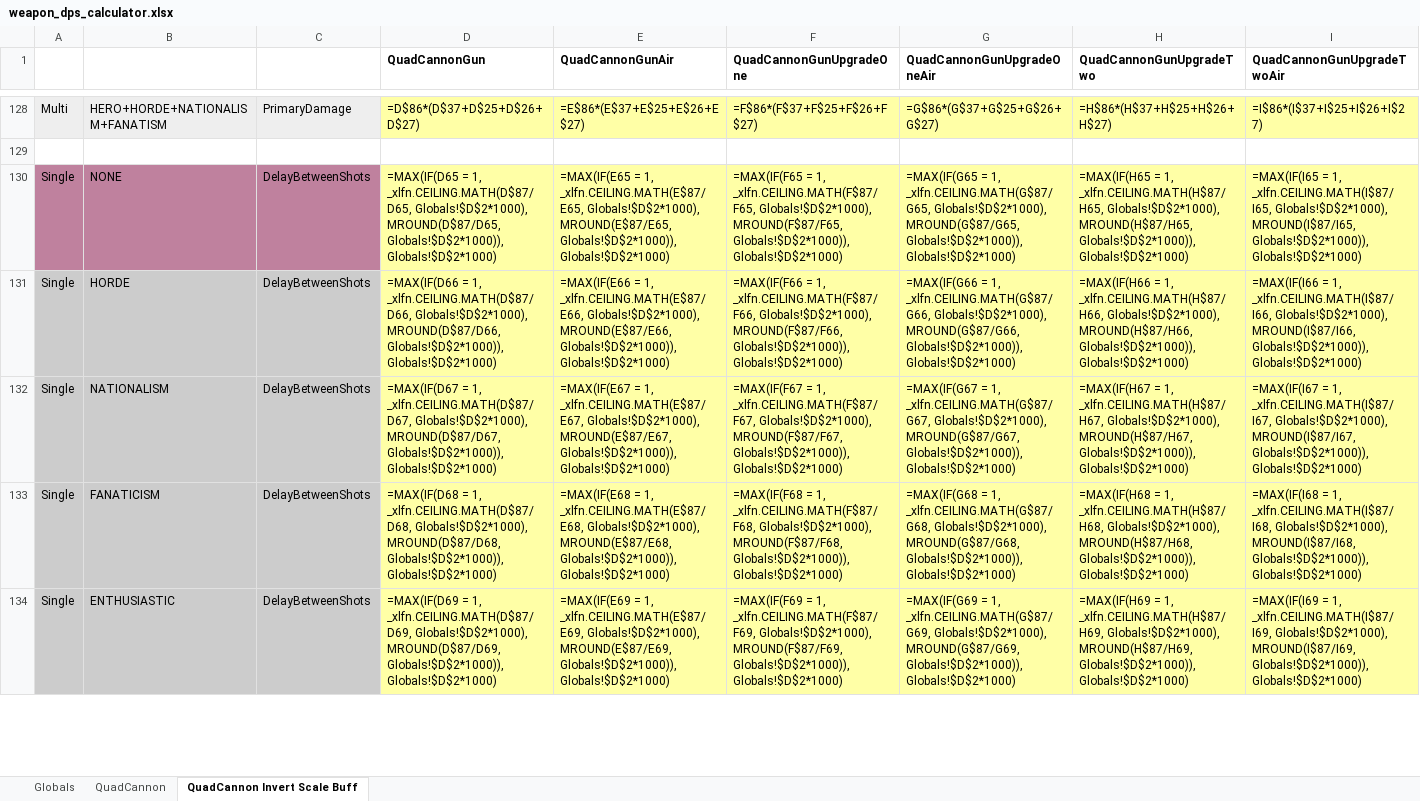
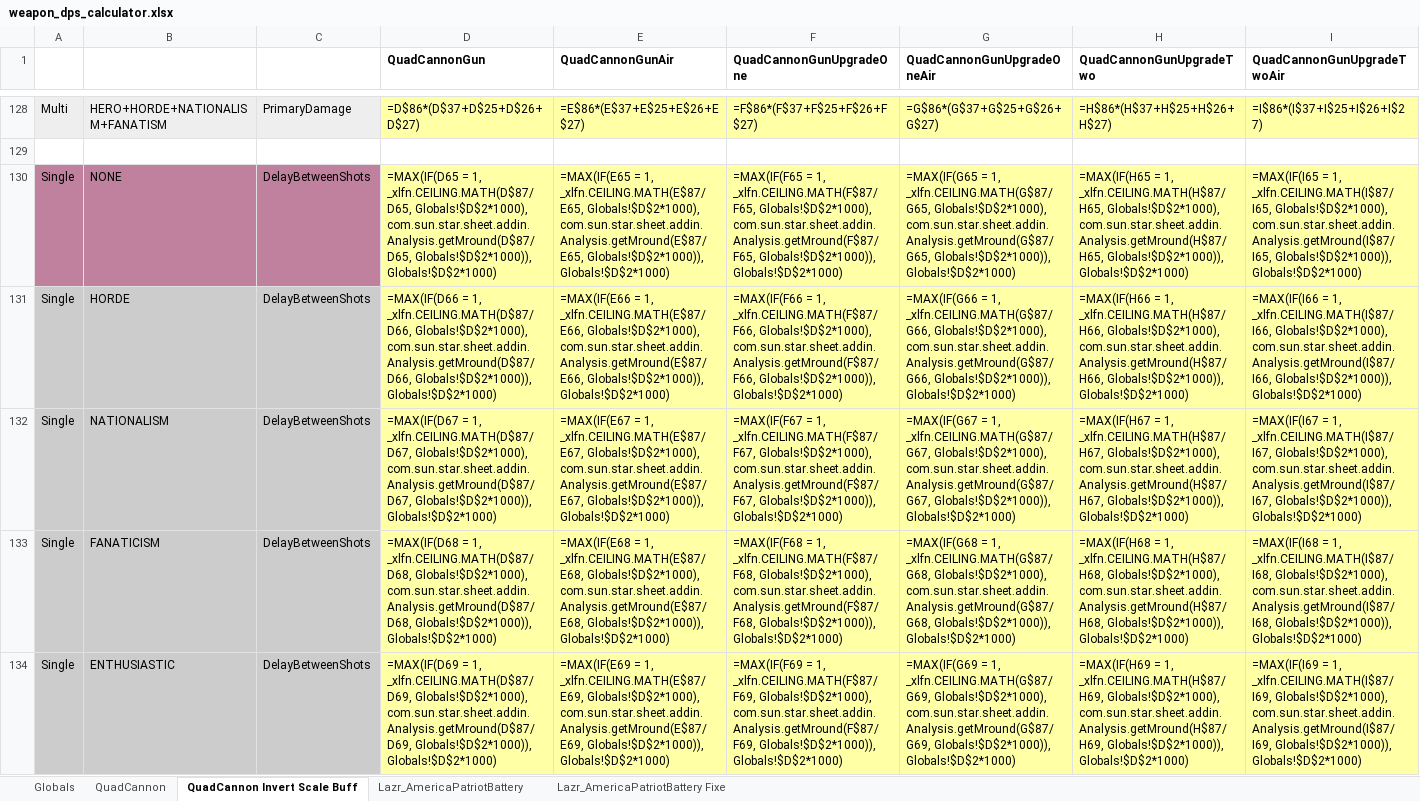
Before and after one commit to TheSuperHackers/GeneralsGamePatch, an Excel workbook: Patch104pZH/Design/Balancing/weapon_dps_calculator.xlsx, sheet QuadCannon Invert Scale Buff, drawn as a sheet; only a part is shown, gaps mark what is left out; values as stored, in another font and other column widths than the file's, no borders; formulas are shown in place of their values; conditional formats not drawn; the diff covers the shown part only; the diff names each change by its address in the sheet, - before the commit and + after, or states it on an @@ line.

Commit message:
Add Lazr_AmericaPatriotBattery to DPS calculator

```diff
--- a/Patch104pZH/Design/Balancing/weapon_dps_calculator.xlsx (sheet QuadCannon Invert Scale Buff)
+++ b/Patch104pZH/Design/Balancing/weapon_dps_calculator.xlsx (sheet QuadCannon Invert Scale Buff)
+sheet tab: Lazr_AmericaPatriotBattery
+sheet tab: Lazr_AmericaPatriotBattery Fixe
-D130 (QuadCannonGun): …_xlfn.CEILING.MATH(D$87/D65, Globals!$D$2*1000), MROUND(D$87/D65, Globals!$D$2*1000)), Globals!$D$2*1000)
+D130 (QuadCannonGun): …_xlfn.CEILING.MATH(D$87/D65, Globals!$D$2*1000), com.sun.star.sheet.addin.Analysis.getMround(D$87/D65, Globals!$D$2*1000)), Globals!$D$2*1000)
-E130 (QuadCannonGunAir): …_xlfn.CEILING.MATH(E$87/E65, Globals!$D$2*1000), MROUND(E$87/E65, Globals!$D$2*1000)), Globals!$D$2*1000)
+E130 (QuadCannonGunAir): …_xlfn.CEILING.MATH(E$87/E65, Globals!$D$2*1000), com.sun.star.sheet.addin.Analysis.getMround(E$87/E65, Globals!$D$2*1000)), Globals!$D$2*1000)
-F130 (QuadCannonGunUpgradeOne): …_xlfn.CEILING.MATH(F$87/F65, Globals!$D$2*1000), MROUND(F$87/F65, Globals!$D$2*1000)), Globals!$D$2*1000)
+F130 (QuadCannonGunUpgradeOne): …_xlfn.CEILING.MATH(F$87/F65, Globals!$D$2*1000), com.sun.star.sheet.addin.Analysis.getMround(F$87/F65, Globals!$D$2*1000)), Globals!$D$2*1000)
-G130 (QuadCannonGunUpgradeOneAir): …_xlfn.CEILING.MATH(G$87/G65, Globals!$D$2*1000), MROUND(G$87/G65, Globals!$D$2*1000)), Globals!$D$2*1000)
+G130 (QuadCannonGunUpgradeOneAir): …_xlfn.CEILING.MATH(G$87/G65, Globals!$D$2*1000), com.sun.star.sheet.addin.Analysis.getMround(G$87/G65, Globals!$D$2*1000)), Globals!$D$2*1000)
-H130 (QuadCannonGunUpgradeTwo): …_xlfn.CEILING.MATH(H$87/H65, Globals!$D$2*1000), MROUND(H$87/H65, Globals!$D$2*1000)), Globals!$D$2*1000)
+H130 (QuadCannonGunUpgradeTwo): …_xlfn.CEILING.MATH(H$87/H65, Globals!$D$2*1000), com.sun.star.sheet.addin.Analysis.getMround(H$87/H65, Globals!$D$2*1000)), Globals!$D$2*1000)
-I130 (QuadCannonGunUpgradeTwoAir): …_xlfn.CEILING.MATH(I$87/I65, Globals!$D$2*1000), MROUND(I$87/I65, Globals!$D$2*1000)), Globals!$D$2*1000)
+I130 (QuadCannonGunUpgradeTwoAir): …_xlfn.CEILING.MATH(I$87/I65, Globals!$D$2*1000), com.sun.star.sheet.addin.Analysis.getMround(I$87/I65, Globals!$D$2*1000)), Globals!$D$2*1000)
-D131 (QuadCannonGun): …_xlfn.CEILING.MATH(D$87/D66, Globals!$D$2*1000), MROUND(D$87/D66, Globals!$D$2*1000)), Globals!$D$2*1000)
+D131 (QuadCannonGun): …_xlfn.CEILING.MATH(D$87/D66, Globals!$D$2*1000), com.sun.star.sheet.addin.Analysis.getMround(D$87/D66, Globals!$D$2*1000)), Globals!$D$2*1000)
-E131 (QuadCannonGunAir): …_xlfn.CEILING.MATH(E$87/E66, Globals!$D$2*1000), MROUND(E$87/E66, Globals!$D$2*1000)), Globals!$D$2*1000)
+E131 (QuadCannonGunAir): …_xlfn.CEILING.MATH(E$87/E66, Globals!$D$2*1000), com.sun.star.sheet.addin.Analysis.getMround(E$87/E66, Globals!$D$2*1000)), Globals!$D$2*1000)
-F131 (QuadCannonGunUpgradeOne): …_xlfn.CEILING.MATH(F$87/F66, Globals!$D$2*1000), MROUND(F$87/F66, Globals!$D$2*1000)), Globals!$D$2*1000)
+F131 (QuadCannonGunUpgradeOne): …_xlfn.CEILING.MATH(F$87/F66, Globals!$D$2*1000), com.sun.star.sheet.addin.Analysis.getMround(F$87/F66, Globals!$D$2*1000)), Globals!$D$2*1000)
-G131 (QuadCannonGunUpgradeOneAir): …_xlfn.CEILING.MATH(G$87/G66, Globals!$D$2*1000), MROUND(G$87/G66, Globals!$D$2*1000)), Globals!$D$2*1000)
+G131 (QuadCannonGunUpgradeOneAir): …_xlfn.CEILING.MATH(G$87/G66, Globals!$D$2*1000), com.sun.star.sheet.addin.Analysis.getMround(G$87/G66, Globals!$D$2*1000)), Globals!$D$2*1000)
-H131 (QuadCannonGunUpgradeTwo): …_xlfn.CEILING.MATH(H$87/H66, Globals!$D$2*1000), MROUND(H$87/H66, Globals!$D$2*1000)), Globals!$D$2*1000)
+H131 (QuadCannonGunUpgradeTwo): …_xlfn.CEILING.MATH(H$87/H66, Globals!$D$2*1000), com.sun.star.sheet.addin.Analysis.getMround(H$87/H66, Globals!$D$2*1000)), Globals!$D$2*1000)
-I131 (QuadCannonGunUpgradeTwoAir): …_xlfn.CEILING.MATH(I$87/I66, Globals!$D$2*1000), MROUND(I$87/I66, Globals!$D$2*1000)), Globals!$D$2*1000)
+I131 (QuadCannonGunUpgradeTwoAir): …_xlfn.CEILING.MATH(I$87/I66, Globals!$D$2*1000), com.sun.star.sheet.addin.Analysis.getMround(I$87/I66, Globals!$D$2*1000)), Globals!$D$2*1000)
-D132 (QuadCannonGun): …_xlfn.CEILING.MATH(D$87/D67, Globals!$D$2*1000), MROUND(D$87/D67, Globals!$D$2*1000)), Globals!$D$2*1000)
+D132 (QuadCannonGun): …_xlfn.CEILING.MATH(D$87/D67, Globals!$D$2*1000), com.sun.star.sheet.addin.Analysis.getMround(D$87/D67, Globals!$D$2*1000)), Globals!$D$2*1000)
-E132 (QuadCannonGunAir): …_xlfn.CEILING.MATH(E$87/E67, Globals!$D$2*1000), MROUND(E$87/E67, Globals!$D$2*1000)), Globals!$D$2*1000)
+E132 (QuadCannonGunAir): …_xlfn.CEILING.MATH(E$87/E67, Globals!$D$2*1000), com.sun.star.sheet.addin.Analysis.getMround(E$87/E67, Globals!$D$2*1000)), Globals!$D$2*1000)
-F132 (QuadCannonGunUpgradeOne): …_xlfn.CEILING.MATH(F$87/F67, Globals!$D$2*1000), MROUND(F$87/F67, Globals!$D$2*1000)), Globals!$D$2*1000)
+F132 (QuadCannonGunUpgradeOne): …_xlfn.CEILING.MATH(F$87/F67, Globals!$D$2*1000), com.sun.star.sheet.addin.Analysis.getMround(F$87/F67, Globals!$D$2*1000)), Globals!$D$2*1000)
-G132 (QuadCannonGunUpgradeOneAir): …_xlfn.CEILING.MATH(G$87/G67, Globals!$D$2*1000), MROUND(G$87/G67, Globals!$D$2*1000)), Globals!$D$2*1000)
+G132 (QuadCannonGunUpgradeOneAir): …_xlfn.CEILING.MATH(G$87/G67, Globals!$D$2*1000), com.sun.star.sheet.addin.Analysis.getMround(G$87/G67, Globals!$D$2*1000)), Globals!$D$2*1000)
-H132 (QuadCannonGunUpgradeTwo): …_xlfn.CEILING.MATH(H$87/H67, Globals!$D$2*1000), MROUND(H$87/H67, Globals!$D$2*1000)), Globals!$D$2*1000)
+H132 (QuadCannonGunUpgradeTwo): …_xlfn.CEILING.MATH(H$87/H67, Globals!$D$2*1000), com.sun.star.sheet.addin.Analysis.getMround(H$87/H67, Globals!$D$2*1000)), Globals!$D$2*1000)
-I132 (QuadCannonGunUpgradeTwoAir): …_xlfn.CEILING.MATH(I$87/I67, Globals!$D$2*1000), MROUND(I$87/I67, Globals!$D$2*1000)), Globals!$D$2*1000)
+I132 (QuadCannonGunUpgradeTwoAir): …_xlfn.CEILING.MATH(I$87/I67, Globals!$D$2*1000), com.sun.star.sheet.addin.Analysis.getMround(I$87/I67, Globals!$D$2*1000)), Globals!$D$2*1000)
-D133 (QuadCannonGun): …_xlfn.CEILING.MATH(D$87/D68, Globals!$D$2*1000), MROUND(D$87/D68, Globals!$D$2*1000)), Globals!$D$2*1000)
+D133 (QuadCannonGun): …_xlfn.CEILING.MATH(D$87/D68, Globals!$D$2*1000), com.sun.star.sheet.addin.Analysis.getMround(D$87/D68, Globals!$D$2*1000)), Globals!$D$2*1000)
-E133 (QuadCannonGunAir): …_xlfn.CEILING.MATH(E$87/E68, Globals!$D$2*1000), MROUND(E$87/E68, Globals!$D$2*1000)), Globals!$D$2*1000)
+E133 (QuadCannonGunAir): …_xlfn.CEILING.MATH(E$87/E68, Globals!$D$2*1000), com.sun.star.sheet.addin.Analysis.getMround(E$87/E68, Globals!$D$2*1000)), Globals!$D$2*1000)
-F133 (QuadCannonGunUpgradeOne): …_xlfn.CEILING.MATH(F$87/F68, Globals!$D$2*1000), MROUND(F$87/F68, Globals!$D$2*1000)), Globals!$D$2*1000)
+F133 (QuadCannonGunUpgradeOne): …_xlfn.CEILING.MATH(F$87/F68, Globals!$D$2*1000), com.sun.star.sheet.addin.Analysis.getMround(F$87/F68, Globals!$D$2*1000)), Globals!$D$2*1000)
-G133 (QuadCannonGunUpgradeOneAir): …_xlfn.CEILING.MATH(G$87/G68, Globals!$D$2*1000), MROUND(G$87/G68, Globals!$D$2*1000)), Globals!$D$2*1000)
+G133 (QuadCannonGunUpgradeOneAir): …_xlfn.CEILING.MATH(G$87/G68, Globals!$D$2*1000), com.sun.star.sheet.addin.Analysis.getMround(G$87/G68, Globals!$D$2*1000)), Globals!$D$2*1000)
-H133 (QuadCannonGunUpgradeTwo): …_xlfn.CEILING.MATH(H$87/H68, Globals!$D$2*1000), MROUND(H$87/H68, Globals!$D$2*1000)), Globals!$D$2*1000)
+H133 (QuadCannonGunUpgradeTwo): …_xlfn.CEILING.MATH(H$87/H68, Globals!$D$2*1000), com.sun.star.sheet.addin.Analysis.getMround(H$87/H68, Globals!$D$2*1000)), Globals!$D$2*1000)
-I133 (QuadCannonGunUpgradeTwoAir): …_xlfn.CEILING.MATH(I$87/I68, Globals!$D$2*1000), MROUND(I$87/I68, Globals!$D$2*1000)), Globals!$D$2*1000)
+I133 (QuadCannonGunUpgradeTwoAir): …_xlfn.CEILING.MATH(I$87/I68, Globals!$D$2*1000), com.sun.star.sheet.addin.Analysis.getMround(I$87/I68, Globals!$D$2*1000)), Globals!$D$2*1000)
-D134 (QuadCannonGun): …_xlfn.CEILING.MATH(D$87/D69, Globals!$D$2*1000), MROUND(D$87/D69, Globals!$D$2*1000)), Globals!$D$2*1000)
+D134 (QuadCannonGun): …_xlfn.CEILING.MATH(D$87/D69, Globals!$D$2*1000), com.sun.star.sheet.addin.Analysis.getMround(D$87/D69, Globals!$D$2*1000)), Globals!$D$2*1000)
-E134 (QuadCannonGunAir): …_xlfn.CEILING.MATH(E$87/E69, Globals!$D$2*1000), MROUND(E$87/E69, Globals!$D$2*1000)), Globals!$D$2*1000)
+E134 (QuadCannonGunAir): …_xlfn.CEILING.MATH(E$87/E69, Globals!$D$2*1000), com.sun.star.sheet.addin.Analysis.getMround(E$87/E69, Globals!$D$2*1000)), Globals!$D$2*1000)
-F134 (QuadCannonGunUpgradeOne): …_xlfn.CEILING.MATH(F$87/F69, Globals!$D$2*1000), MROUND(F$87/F69, Globals!$D$2*1000)), Globals!$D$2*1000)
+F134 (QuadCannonGunUpgradeOne): …_xlfn.CEILING.MATH(F$87/F69, Globals!$D$2*1000), com.sun.star.sheet.addin.Analysis.getMround(F$87/F69, Globals!$D$2*1000)), Globals!$D$2*1000)
-G134 (QuadCannonGunUpgradeOneAir): …_xlfn.CEILING.MATH(G$87/G69, Globals!$D$2*1000), MROUND(G$87/G69, Globals!$D$2*1000)), Globals!$D$2*1000)
+G134 (QuadCannonGunUpgradeOneAir): …_xlfn.CEILING.MATH(G$87/G69, Globals!$D$2*1000), com.sun.star.sheet.addin.Analysis.getMround(G$87/G69, Globals!$D$2*1000)), Globals!$D$2*1000)
-H134 (QuadCannonGunUpgradeTwo): …_xlfn.CEILING.MATH(H$87/H69, Globals!$D$2*1000), MROUND(H$87/H69, Globals!$D$2*1000)), Globals!$D$2*1000)
+H134 (QuadCannonGunUpgradeTwo): …_xlfn.CEILING.MATH(H$87/H69, Globals!$D$2*1000), com.sun.star.sheet.addin.Analysis.getMround(H$87/H69, Globals!$D$2*1000)), Globals!$D$2*1000)
-I134 (QuadCannonGunUpgradeTwoAir): …_xlfn.CEILING.MATH(I$87/I69, Globals!$D$2*1000), MROUND(I$87/I69, Globals!$D$2*1000)), Globals!$D$2*1000)
+I134 (QuadCannonGunUpgradeTwoAir): …_xlfn.CEILING.MATH(I$87/I69, Globals!$D$2*1000), com.sun.star.sheet.addin.Analysis.getMround(I$87/I69, Globals!$D$2*1000)), Globals!$D$2*1000)
```
Also changed, not shown: 198 edited cells elsewhere in this sheet, sheet QuadCannon, 1 other file.
